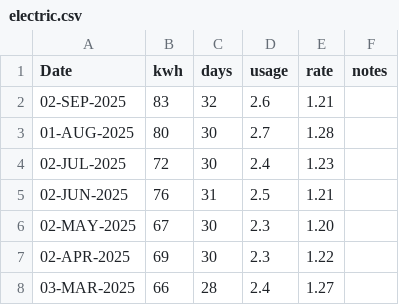
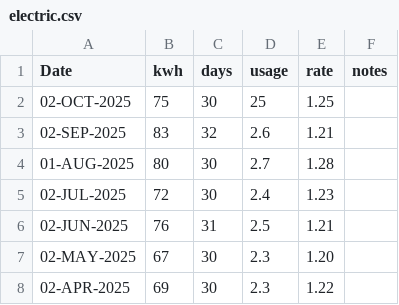
Before and after one commit to codetojoy/self, a CSV file: personal/electric/electric.csv, drawn as a sheet; only a part is shown; the shorter side is filled out with more unchanged rows.

Commit message:
incremental update Fri 10 Oct 2025 14:10:52 ADT

```diff
--- a/personal/electric/electric.csv
+++ b/personal/electric/electric.csv
@@ -1,2 +1,3 @@
 Date,kwh,days,usage,rate,notes
+02-OCT-2025,75,30,25,1.25,""
 02-SEP-2025,83,32,2.6,1.21,""
```
